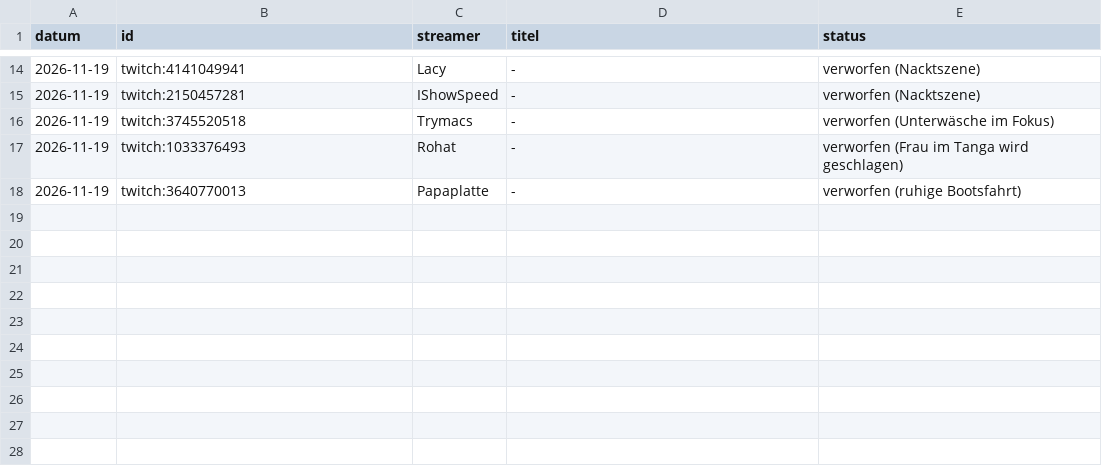
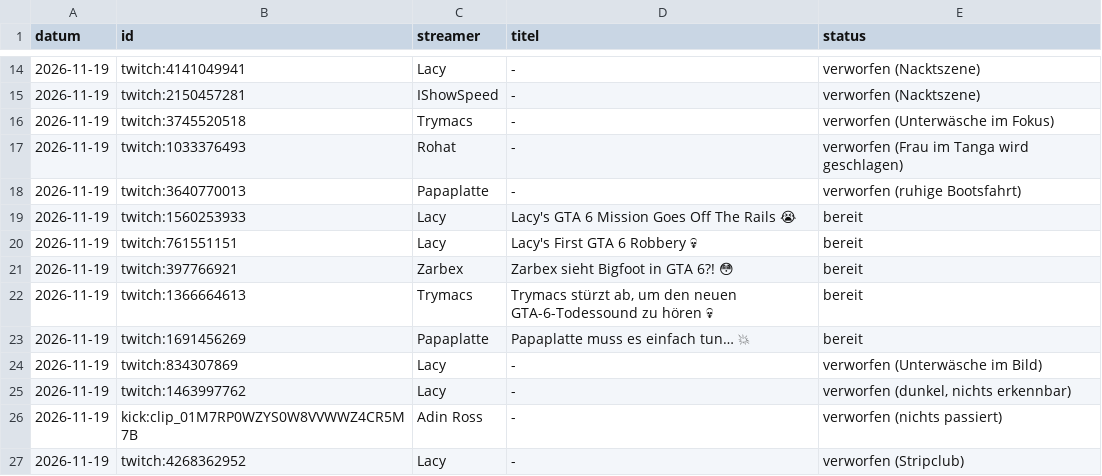
Before and after one commit to adomueller-debug/clippingagent, a TSV file: daten/log.tsv, drawn as a sheet; only a part is shown, gaps mark what is left out.

```diff
--- a/daten/log.tsv
+++ b/daten/log.tsv
@@ -18 +18,10 @@ datum	id	streamer	titel	status
 2026-11-19	twitch:3640770013	Papaplatte	-	verworfen (ruhige Bootsfahrt)
+2026-11-19	twitch:1560253933	Lacy	Lacy's GTA 6 Mission Goes Off The Rails 😭	bereit
+2026-11-19	twitch:761551151	Lacy	Lacy's First GTA 6 Robbery 💀	bereit
+2026-11-19	twitch:397766921	Zarbex	Zarbex sieht Bigfoot in GTA 6?! 😳	bereit
+2026-11-19	twitch:1366664613	Trymacs	Trymacs stürzt ab, um den neuen GTA-6-Todessound zu hören 💀	bereit
+2026-11-19	twitch:1691456269	Papaplatte	Papaplatte muss es einfach tun… 💥	bereit
+2026-11-19	twitch:834307869	Lacy	-	verworfen (Unterwäsche im Bild)
+2026-11-19	twitch:1463997762	Lacy	-	verworfen (dunkel, nichts erkennbar)
+2026-11-19	kick:clip_01M7RP0WZYS0W8VVWWZ4CR5M7B	Adin Ross	-	verworfen (nichts passiert)
+2026-11-19	twitch:4268362952	Lacy	-	verworfen (Stripclub)
```
Also changed, not shown: 41 other files.
